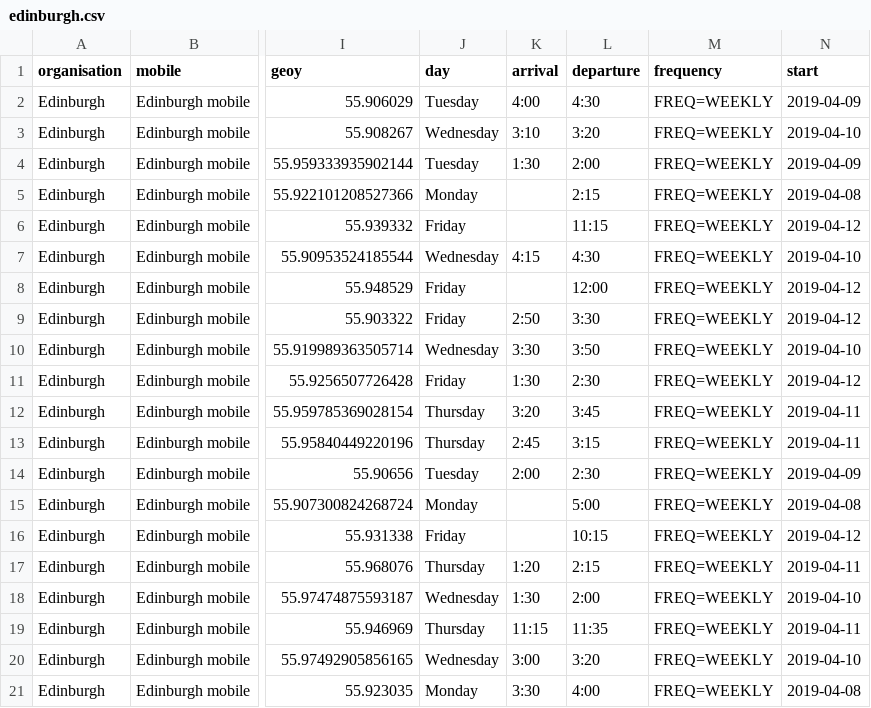
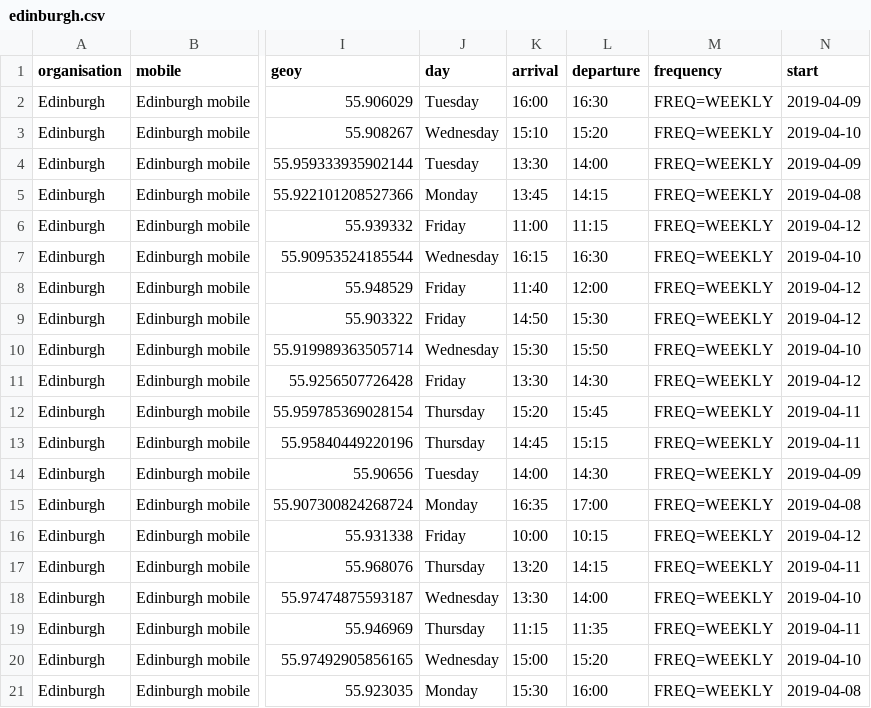
Before and after one commit to LibrariesHacked/mobilelibraries-data, a CSV file: data/edinburgh.csv, drawn as a sheet; only a part is shown, gaps mark what is left out; the diff names each change by its address in the sheet, - before the commit and + after, or states it on an @@ line.

Commit message:
#7 - Completing Edinburgh script. Closes #7.

```diff
--- a/data/edinburgh.csv
+++ b/data/edinburgh.csv
-K2 (arrival): 4:00
+K2 (arrival): 16:00
-L2 (departure): 4:30
+L2 (departure): 16:30
-K3 (arrival): 3:10
+K3 (arrival): 15:10
-L3 (departure): 3:20
+L3 (departure): 15:20
-K4 (arrival): 1:30
+K4 (arrival): 13:30
-L4 (departure): 2:00
+L4 (departure): 14:00
-K5 (arrival): (empty)
+K5 (arrival): 13:45
-L5 (departure): 2:15
+L5 (departure): 14:15
-K6 (arrival): (empty)
+K6 (arrival): 11:00
-K7 (arrival): 4:15
+K7 (arrival): 16:15
-L7 (departure): 4:30
+L7 (departure): 16:30
-K8 (arrival): (empty)
+K8 (arrival): 11:40
-K9 (arrival): 2:50
+K9 (arrival): 14:50
-L9 (departure): 3:30
+L9 (departure): 15:30
-K10 (arrival): 3:30
+K10 (arrival): 15:30
-L10 (departure): 3:50
+L10 (departure): 15:50
-K11 (arrival): 1:30
+K11 (arrival): 13:30
-L11 (departure): 2:30
+L11 (departure): 14:30
-K12 (arrival): 3:20
+K12 (arrival): 15:20
-L12 (departure): 3:45
+L12 (departure): 15:45
-K13 (arrival): 2:45
+K13 (arrival): 14:45
-L13 (departure): 3:15
+L13 (departure): 15:15
-K14 (arrival): 2:00
+K14 (arrival): 14:00
-L14 (departure): 2:30
+L14 (departure): 14:30
-K15 (arrival): (empty)
+K15 (arrival): 16:35
-L15 (departure): 5:00
+L15 (departure): 17:00
-K16 (arrival): (empty)
+K16 (arrival): 10:00
-K17 (arrival): 1:20
+K17 (arrival): 13:20
-L17 (departure): 2:15
+L17 (departure): 14:15
-K18 (arrival): 1:30
+K18 (arrival): 13:30
-L18 (departure): 2:00
+L18 (departure): 14:00
-K20 (arrival): 3:00
+K20 (arrival): 15:00
-L20 (departure): 3:20
+L20 (departure): 15:20
-K21 (arrival): 3:30
+K21 (arrival): 15:30
-L21 (departure): 4:00
+L21 (departure): 16:00
```
Also changed, not shown: 2 other files.
